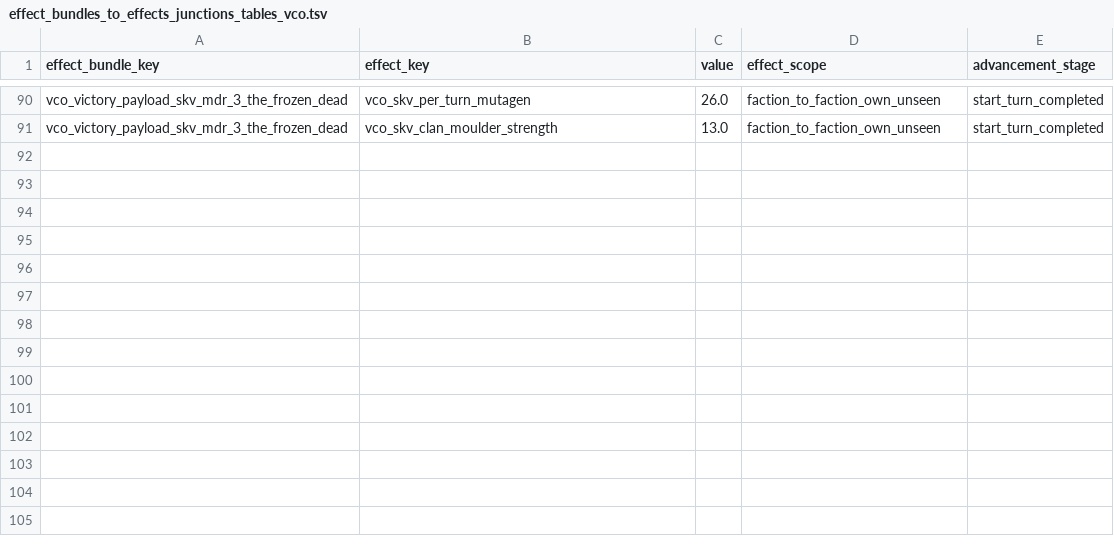
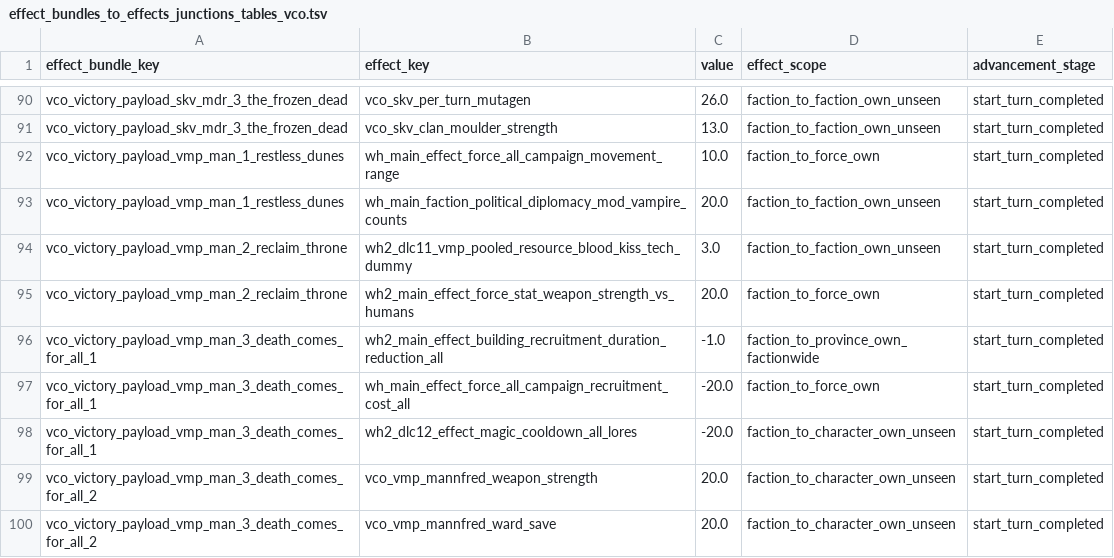
Before and after one commit to msolefonte/vco, a TSV file: src/db/effect_bundles_to_effects_junctions_tables_vco.tsv, drawn as a sheet; only a part is shown, gaps mark what is left out.

```diff
--- a/src/db/effect_bundles_to_effects_junctions_tables_vco.tsv
+++ b/src/db/effect_bundles_to_effects_junctions_tables_vco.tsv
@@ -91 +91,10 @@ vco_victory_payload_skv_mdr_3_the_frozen_dead	vco_skv_per_turn_mutagen	26.0	fact
 vco_victory_payload_skv_mdr_3_the_frozen_dead	vco_skv_clan_moulder_strength	13.0	faction_to_faction_own_unseen	start_turn_completed
+vco_victory_payload_vmp_man_1_restless_dunes	wh_main_effect_force_all_campaign_movement_range	10.0	faction_to_force_own	start_turn_completed
+vco_victory_payload_vmp_man_1_restless_dunes	wh_main_faction_political_diplomacy_mod_vampire_counts	20.0	faction_to_faction_own_unseen	start_turn_completed
+vco_victory_payload_vmp_man_2_reclaim_throne	wh2_dlc11_vmp_pooled_resource_blood_kiss_tech_dummy	3.0	faction_to_faction_own_unseen	start_turn_completed
+vco_victory_payload_vmp_man_2_reclaim_throne	wh2_main_effect_force_stat_weapon_strength_vs_humans	20.0	faction_to_force_own	start_turn_completed
+vco_victory_payload_vmp_man_3_death_comes_for_all_1	wh2_main_effect_building_recruitment_duration_reduction_all	-1.0	faction_to_province_own_factionwide	start_turn_completed
+vco_victory_payload_vmp_man_3_death_comes_for_all_1	wh_main_effect_force_all_campaign_recruitment_cost_all	-20.0	faction_to_force_own	start_turn_completed
+vco_victory_payload_vmp_man_3_death_comes_for_all_1	wh2_dlc12_effect_magic_cooldown_all_lores	-20.0	faction_to_character_own_unseen	start_turn_completed
+vco_victory_payload_vmp_man_3_death_comes_for_all_2	vco_vmp_mannfred_weapon_strength	20.0	faction_to_character_own_unseen	start_turn_completed
+vco_victory_payload_vmp_man_3_death_comes_for_all_2	vco_vmp_mannfred_ward_save	20.0	faction_to_character_own_unseen	start_turn_completed
```
Also changed, not shown: src/db/frontend_faction_leaders_tables_vco.tsv, src/db/vco_effects.loc.tsv, 14 other files.
